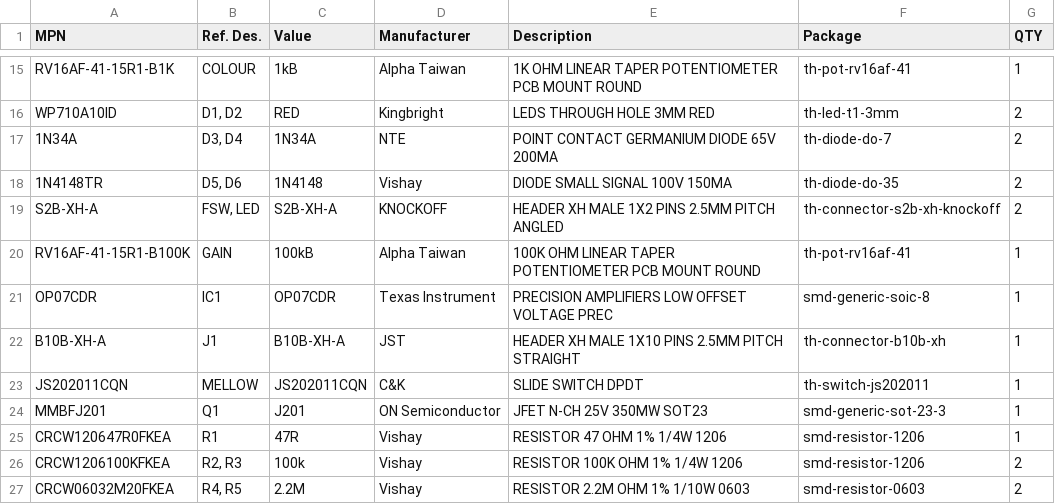
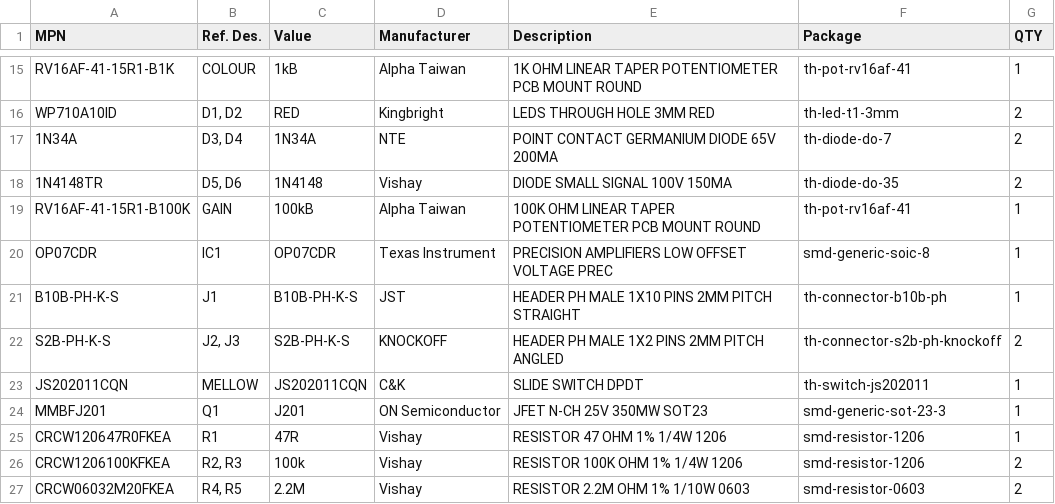
Before and after one commit to ygn-effects/effect-sexy-rodent, a CSV file: pcb/bom/sexy-rodent.csv, drawn as a sheet; only a part is shown, gaps mark what is left out.

Commit message:
Updated BOM

```diff
--- a/pcb/bom/sexy-rodent.csv
+++ b/pcb/bom/sexy-rodent.csv
@@ -18,6 +18,6 @@ WP710A10ID,"D1, D2",RED,Kingbright,LEDS THROUGH HOLE 3MM RED,th-led-t1-3mm,2
 1N4148TR,"D5, D6",1N4148,Vishay,DIODE SMALL SIGNAL 100V 150MA,th-diode-do-35,2
-S2B-XH-A,"FSW, LED",S2B-XH-A,KNOCKOFF,HEADER XH MALE 1X2 PINS 2.5MM PITCH ANGLED,th-connector-s2b-xh-knockoff,2
 RV16AF-41-15R1-B100K,GAIN,100kB,Alpha Taiwan,100K OHM LINEAR TAPER POTENTIOMETER PCB MOUNT ROUND,th-pot-rv16af-41,1
 OP07CDR,IC1,OP07CDR,Texas Instrument,PRECISION AMPLIFIERS LOW OFFSET VOLTAGE PREC,smd-generic-soic-8,1
-B10B-XH-A,J1,B10B-XH-A,JST,HEADER XH MALE 1X10 PINS 2.5MM PITCH STRAIGHT,th-connector-b10b-xh,1
+B10B-PH-K-S,J1,B10B-PH-K-S,JST,HEADER PH MALE 1X10 PINS 2MM PITCH STRAIGHT,th-connector-b10b-ph,1
+S2B-PH-K-S,"J2, J3",S2B-PH-K-S,KNOCKOFF,HEADER PH MALE 1X2 PINS 2MM PITCH ANGLED,th-connector-s2b-ph-knockoff,2
 JS202011CQN,MELLOW,JS202011CQN,C&K,SLIDE SWITCH DPDT,th-switch-js202011,1
```
